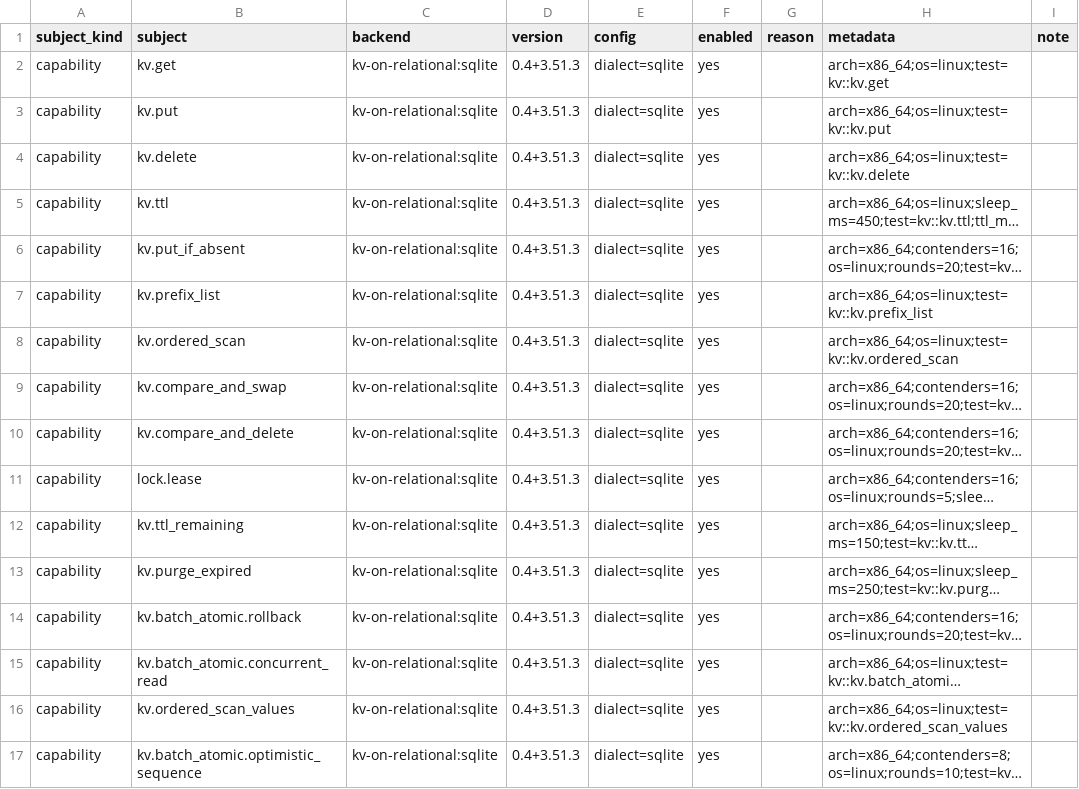
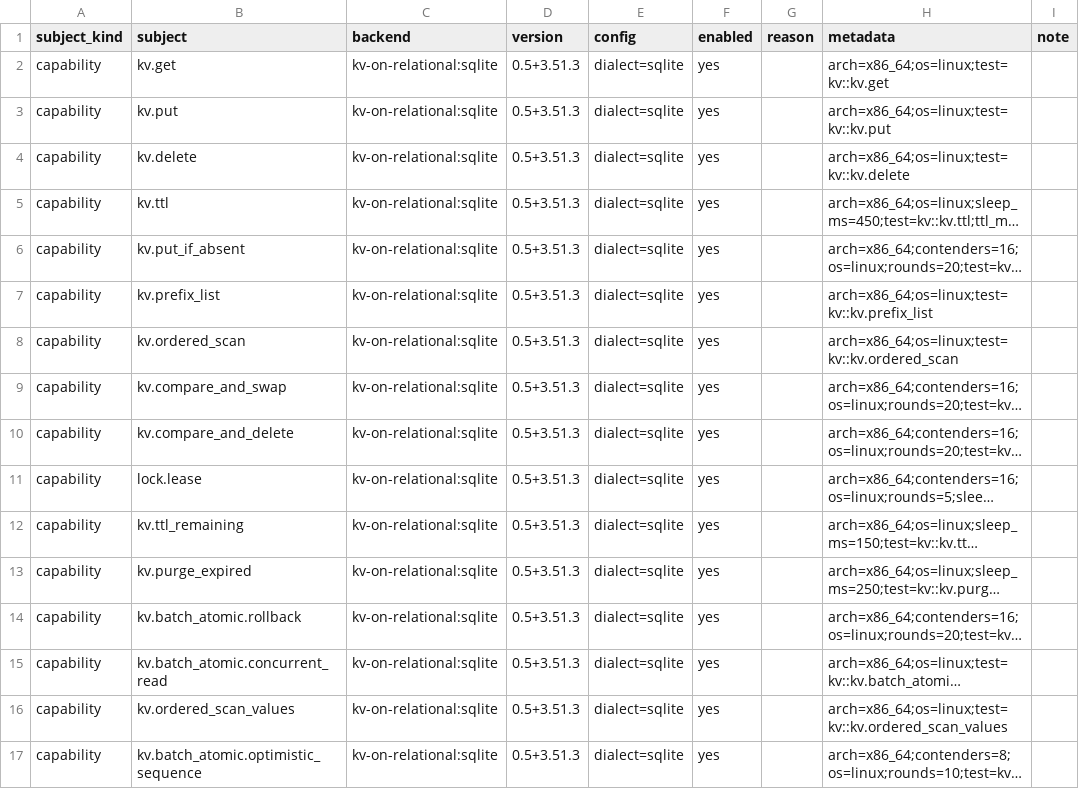
Before and after one commit to ciresnave/PersistAnt, a TSV file: matrix/sqlx-sqlite.tsv, drawn as a sheet; long unchanged cells end in …; the diff names each change by its address in the sheet, - before the commit and + after, or states it on an @@ line.

```diff
--- a/matrix/sqlx-sqlite.tsv
+++ b/matrix/sqlx-sqlite.tsv
-D2:D17 (version): 0.4+3.51.3
+D2:D17 (version): 0.5+3.51.3
```
Also changed, not shown: 4 other files.
